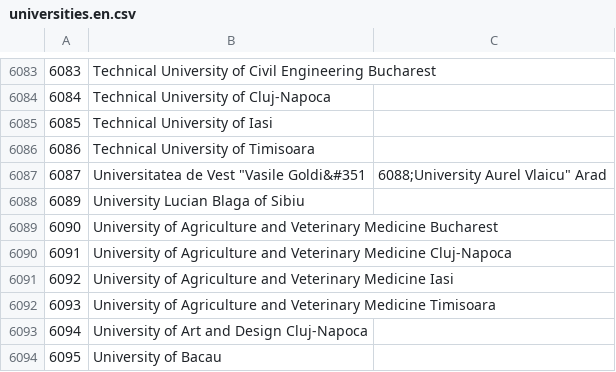
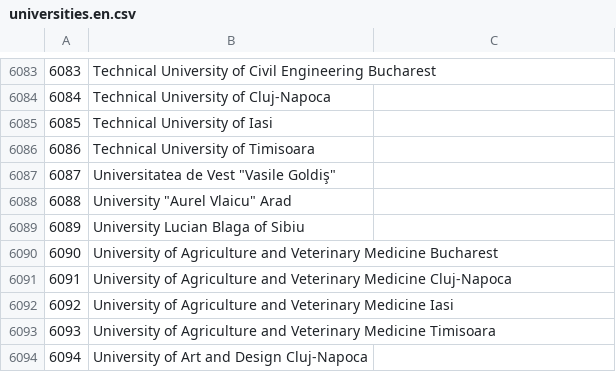
Before and after one commit to trodevel/hr_world_universities, a CSV file: resources/universities.en.csv, drawn as a sheet; only a part is shown, gaps mark what is left out; the shorter side is filled out with more unchanged rows.

```diff
--- a/resources/universities.en.csv
+++ b/resources/universities.en.csv
@@ -6086,4 +6086,4 @@
 6086;Technical University of Timisoara
-6087;Universitatea de Vest "Vasile Goldi&#351;"
-6088;University "Aurel Vlaicu" Arad
+6087;Universitatea de Vest "Vasile Goldiş"
+6088;University "Aurel Vlaicu" Arad
 6089;University Lucian Blaga of Sibiu
```
Also changed, not shown: resources/universities.csv.
